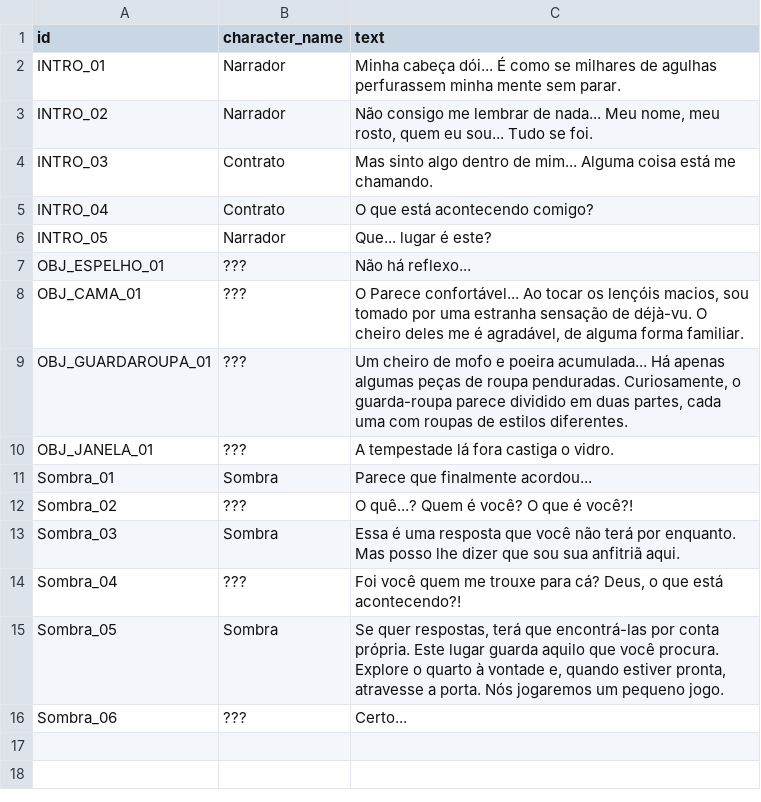
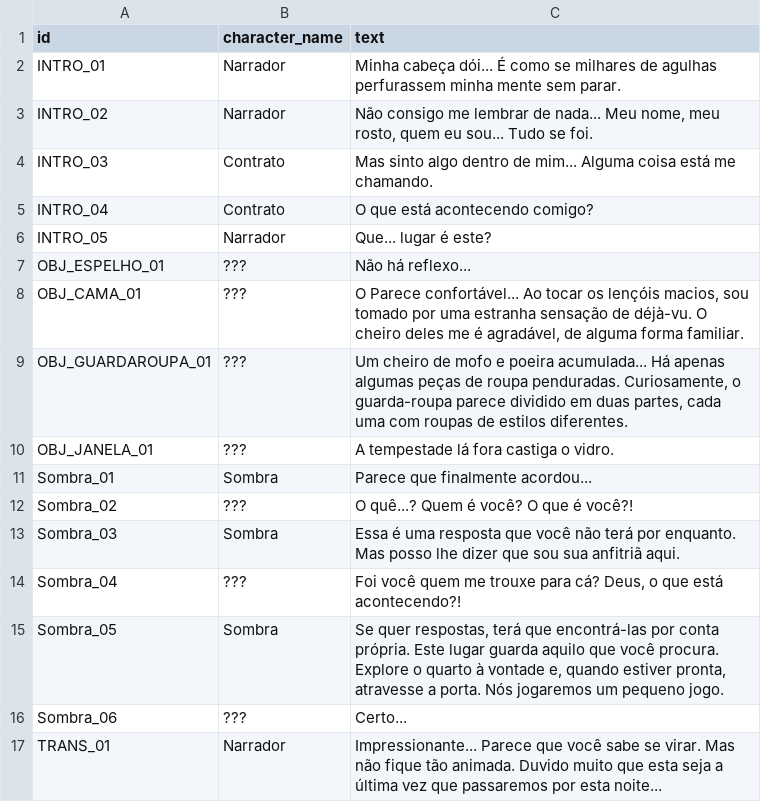
Before and after one commit to Joseinaciomf/GameJamPlus, a CSV file: Assets/Dialogues/Dialogues.csv, drawn as a sheet.

Commit message:
Trans

```diff
--- a/Assets/Dialogues/Dialogues.csv
+++ b/Assets/Dialogues/Dialogues.csv
@@ -16 +16,2 @@ Sombra_05,Sombra,"Se quer respostas, terá que encontrá-las por conta própria.
 Sombra_06,???,"Certo..."
+TRANS_01,Narrador,"Impressionante... Parece que você sabe se virar. Mas não fique tão animada. Duvido muito que esta seja a última vez que passaremos por esta noite..."
```
